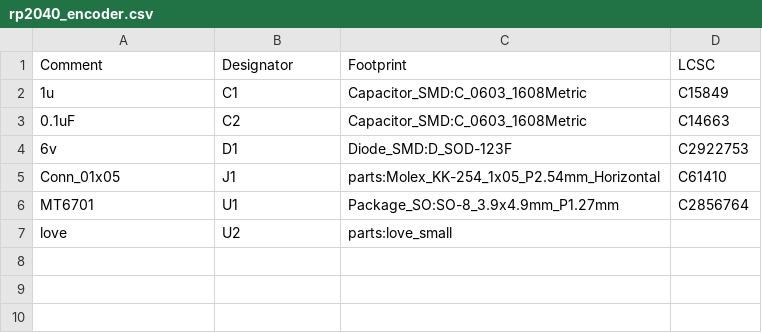
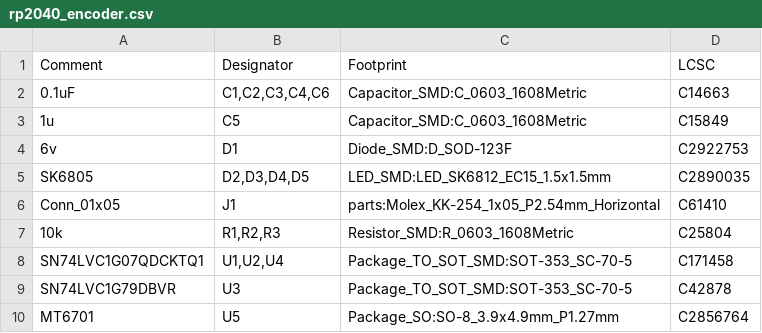
Before and after one commit to Twisted-Fields/rp2040-motor-controller, a CSV file: rp2040_encoder/rp2040_encoder.csv, drawn as a sheet.

```diff
--- a/rp2040_encoder/rp2040_encoder.csv
+++ b/rp2040_encoder/rp2040_encoder.csv
@@ -1,7 +1,10 @@
 Comment,Designator,Footprint,LCSC
-"1u","C1","Capacitor_SMD:C_0603_1608Metric","C15849"
-"0.1uF","C2","Capacitor_SMD:C_0603_1608Metric","C14663"
+"0.1uF","C1,C2,C3,C4,C6","Capacitor_SMD:C_0603_1608Metric","C14663"
+"1u","C5","Capacitor_SMD:C_0603_1608Metric","C15849"
 "6v","D1","Diode_SMD:D_SOD-123F","C2922753"
+"SK6805","D2,D3,D4,D5","LED_SMD:LED_SK6812_EC15_1.5x1.5mm","C2890035"
 "Conn_01x05","J1","parts:Molex_KK-254_1x05_P2.54mm_Horizontal","C61410"
-"MT6701","U1","Package_SO:SO-8_3.9x4.9mm_P1.27mm","C2856764"
-"love","U2","parts:love_small",""
+"10k","R1,R2,R3","Resistor_SMD:R_0603_1608Metric","C25804"
+"SN74LVC1G07QDCKTQ1","U1,U2,U4","Package_TO_SOT_SMD:SOT-353_SC-70-5","C171458"
+"SN74LVC1G79DBVR","U3","Package_TO_SOT_SMD:SOT-353_SC-70-5","C42878"
+"MT6701","U5","Package_SO:SO-8_3.9x4.9mm_P1.27mm","C2856764"
```
Also changed, not shown: rp2040_encoder/gerber/rp2040_encoder-top-pos.csv, 50 other files.
